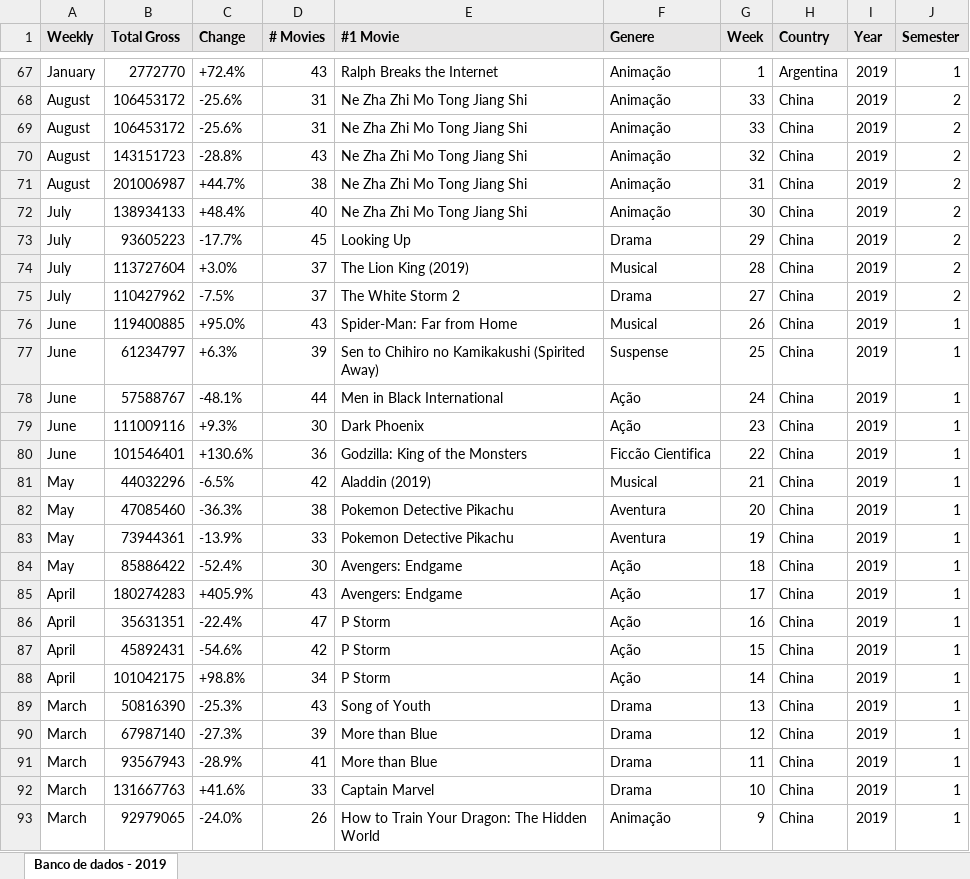
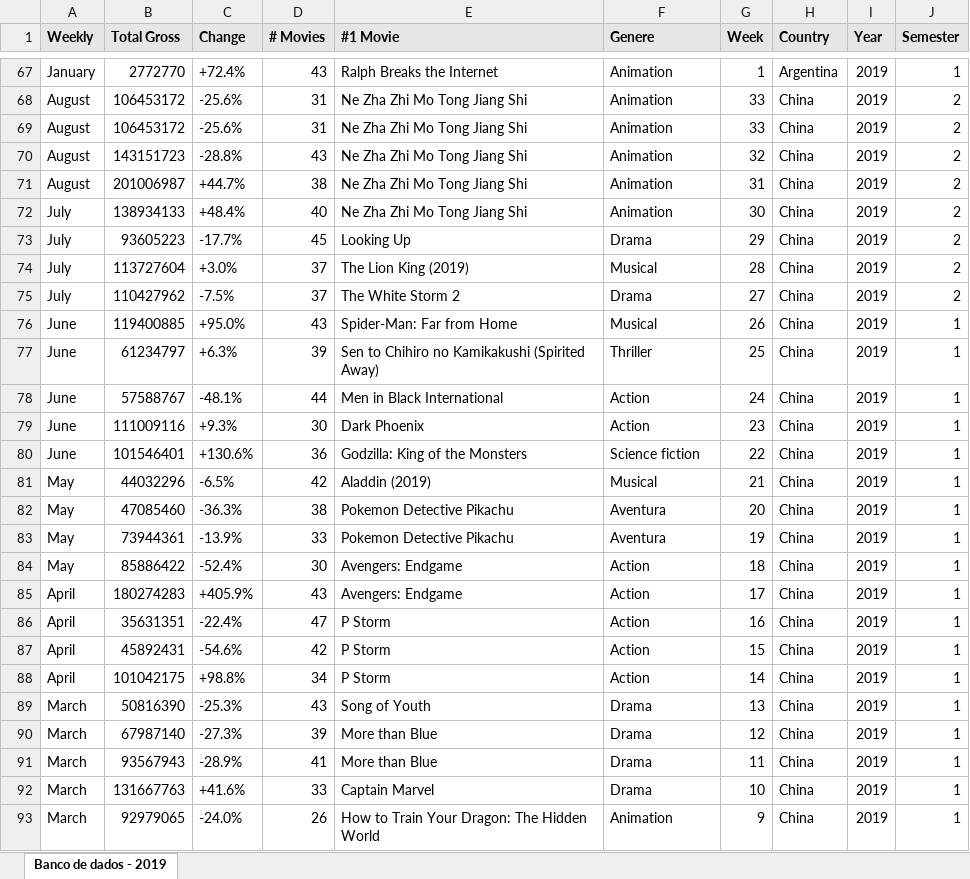
Before and after one commit to JuliaHellenFerreira/Palestra-CinemaR, an Excel workbook: BD-bilheteria2.xlsx, sheet Banco de dados - 2019, drawn as a sheet; only a part is shown, gaps mark what is left out; values as stored, in another font and other column widths than the file's, no borders; the diff covers the shown part only; the diff names each change by its address in the sheet, - before the commit and + after, or states it on an @@ line.

```diff
--- a/BD-bilheteria2.xlsx (sheet Banco de dados - 2019)
+++ b/BD-bilheteria2.xlsx (sheet Banco de dados - 2019)
-F67:F72 (Genere): Animação
+F67:F72 (Genere): Animation
-F77 (Genere): Suspense
+F77 (Genere): Thriller
-F78:F79 (Genere): Ação
+F78:F79 (Genere): Action
-F80 (Genere): Ficcão Cientifica
+F80 (Genere): Science fiction
-F84:F88 (Genere): Ação
+F84:F88 (Genere): Action
-F93 (Genere): Animação
+F93 (Genere): Animation
```
Also changed, not shown: 149 edited cells elsewhere in this sheet.
